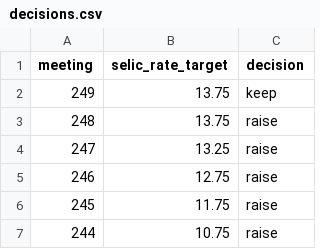
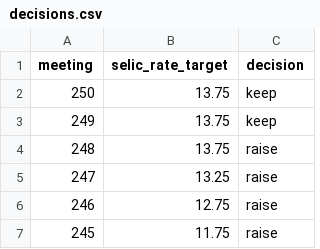
Before and after one commit to ajdavidl/corpus-atas-copom, a CSV file: decisions.csv, drawn as a sheet; only a part is shown; the shorter side is filled out with more unchanged rows.

Commit message:
update decisions

```diff
--- a/decisions.csv
+++ b/decisions.csv
@@ -1,2 +1,3 @@
 meeting,selic_rate_target,decision
+250,13.75,keep
 249,13.75,keep
```
